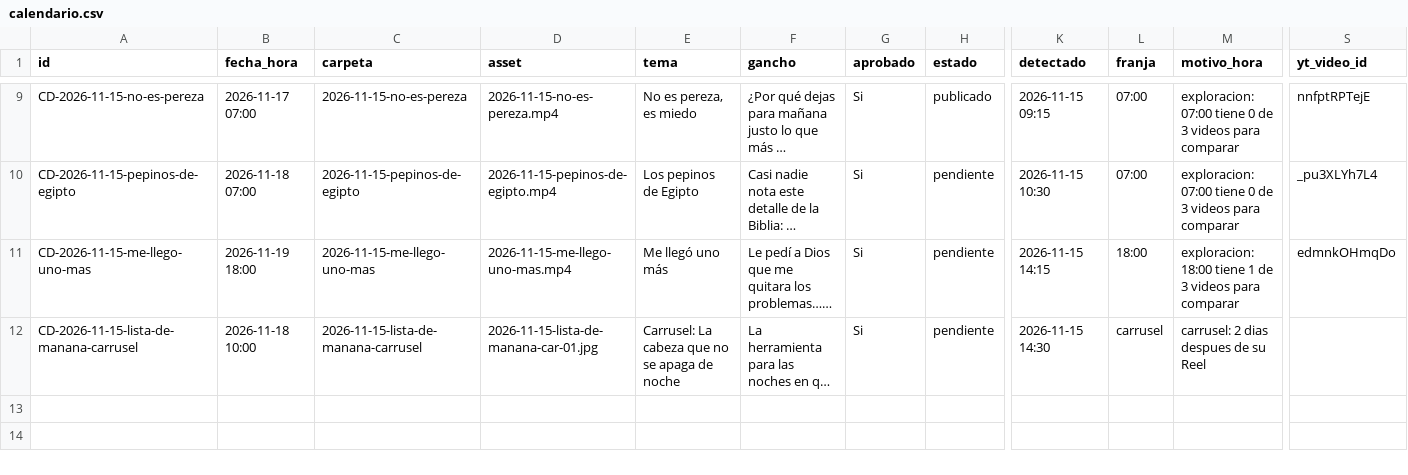
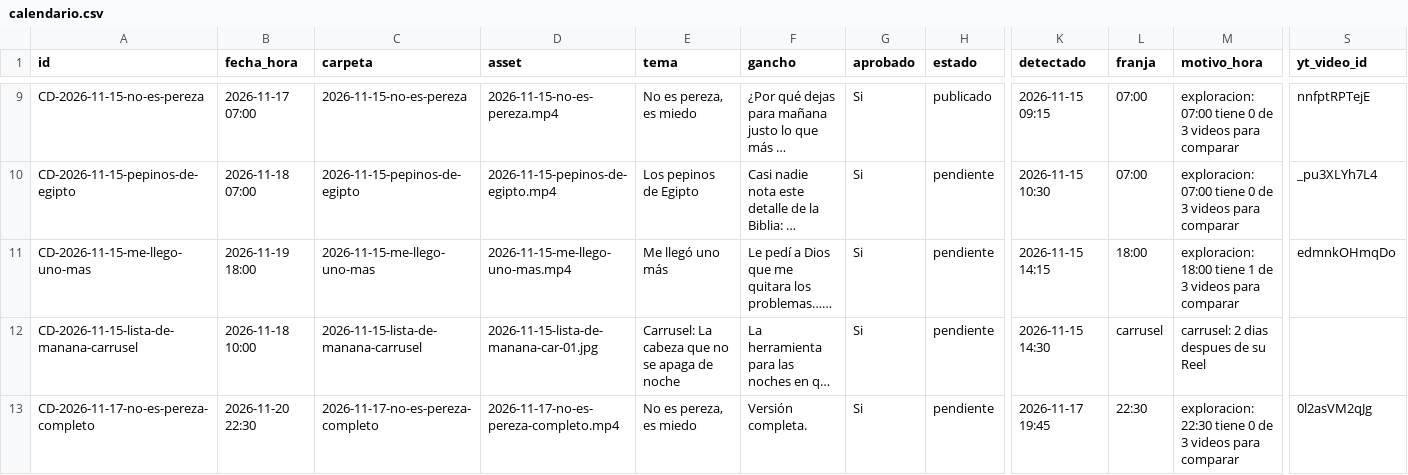
Before and after one commit to carrito-azul/caminos-divinos-publicador, a CSV file: calendario.csv, drawn as a sheet; only a part is shown, gaps mark what is left out; long unchanged cells end in …; rows hold the shown columns only; the diff names each change by its address in the sheet, - before the commit and + after, or states it on an @@ line.

Commit message:
Actualiza calendario y metricas

```diff
--- a/calendario.csv
+++ b/calendario.csv
+row 13: CD-2026-11-17-no-es-pereza-completo | 2026-11-20 22:30 | 2026-11-17-no-es-pereza-completo | 2026-11-17-no-es-pereza-completo.mp4 | No es pereza, es miedo | Versión completa. | Si | pendiente | 2026-11-17 19:45 | 22:30 | exploracion: 22:30 tiene 0 de 3 videos para comparar | 0l2asVM2qJg
```
Also changed, not shown: yt_miniaturas.csv, 4 other files.
